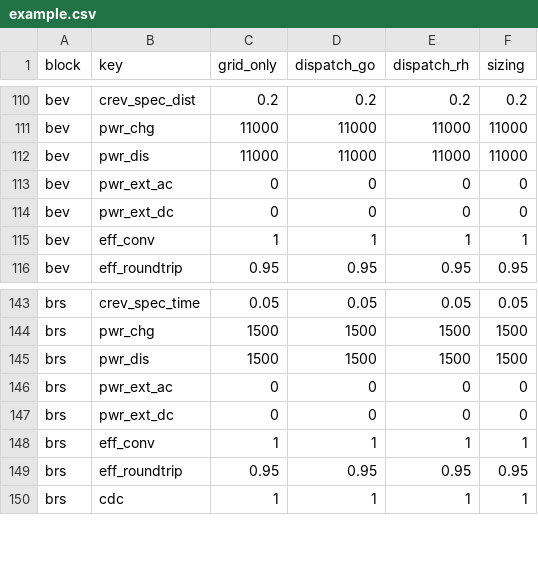
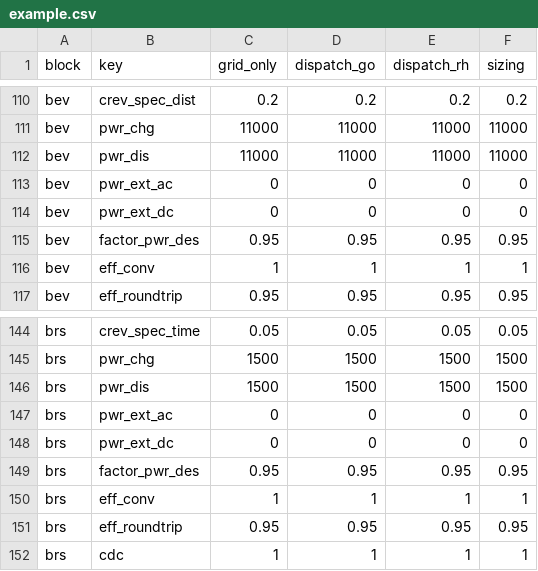
Before and after one commit to TUMFTM/REVOL-E-TION, a CSV file: input/scenarios/example.csv, drawn as a sheet; only a part is shown, gaps mark what is left out.

```diff
--- a/input/scenarios/example.csv
+++ b/input/scenarios/example.csv
@@ -114,2 +114,3 @@ bev,pwr_ext_ac,0,0,0,0
 bev,pwr_ext_dc,0,0,0,0
+bev,factor_pwr_des,0.95,0.95,0.95,0.95
 bev,eff_conv,1,1,1,1
@@ -147,2 +148,3 @@ brs,pwr_ext_ac,0,0,0,0
 brs,pwr_ext_dc,0,0,0,0
+brs,factor_pwr_des,0.95,0.95,0.95,0.95
 brs,eff_conv,1,1,1,1
```
Also changed, not shown: 2 other files.
